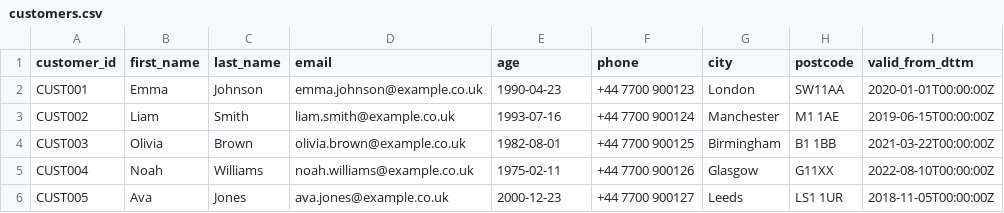
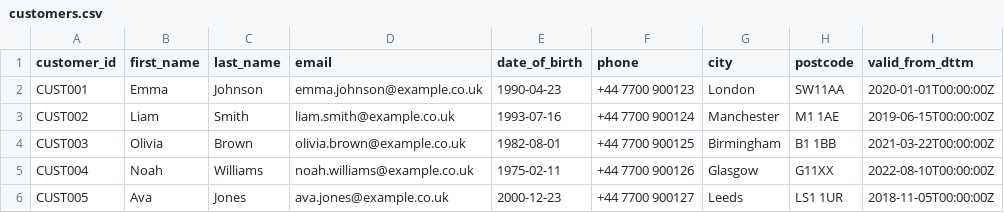
Before and after one commit to butterfieldm/cso_de_pipeline_exercise, a CSV file: data/customers.csv, drawn as a sheet; only a part is shown; the diff names each change by its address in the sheet, - before the commit and + after, or states it on an @@ line.

Commit message:
feat: Created json validation schemas for customer, transaction and error hospital tables. Made minor changes to input data

```diff
--- a/data/customers.csv
+++ b/data/customers.csv
-E1: age
+E1: date_of_birth
```
Also changed, not shown: data/transactions.csv, 3 other files.
